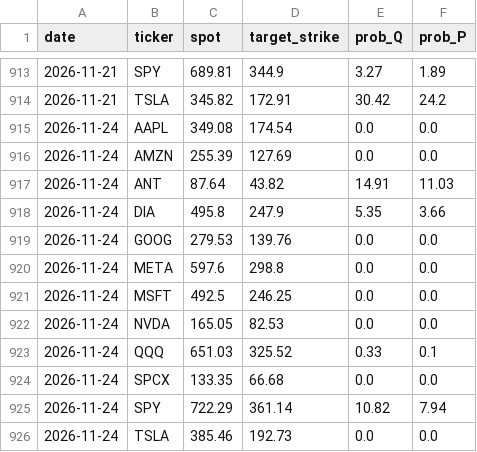
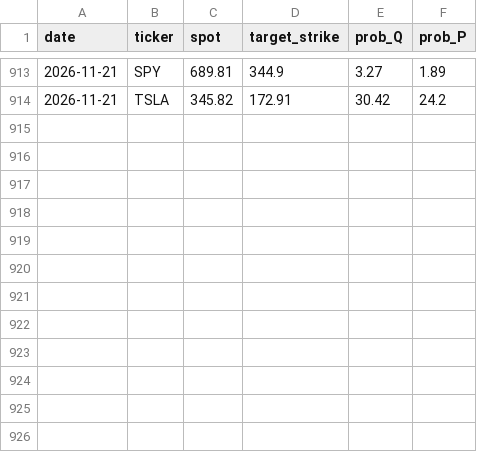
Before and after one commit to PrestonMcAfee/AI_Apocalypse, a CSV file: history.csv, drawn as a sheet; only a part is shown, gaps mark what is left out.

Commit message:
Update history.csv

```diff
--- a/history.csv
+++ b/history.csv
@@ -914,13 +914 @@ date,ticker,spot,target_strike,prob_Q,prob_P
 2026-11-21,TSLA,345.82,172.91,30.42,24.2
-2026-11-24,AAPL,349.08,174.54,0.0,0.0
-2026-11-24,AMZN,255.39,127.69,0.0,0.0
-2026-11-24,ANT,87.64,43.82,14.91,11.03
-2026-11-24,DIA,495.8,247.9,5.35,3.66
-2026-11-24,GOOG,279.53,139.76,0.0,0.0
-2026-11-24,META,597.6,298.8,0.0,0.0
-2026-11-24,MSFT,492.5,246.25,0.0,0.0
-2026-11-24,NVDA,165.05,82.53,0.0,0.0
-2026-11-24,QQQ,651.03,325.52,0.33,0.1
-2026-11-24,SPCX,133.35,66.68,0.0,0.0
-2026-11-24,SPY,722.29,361.14,10.82,7.94
-2026-11-24,TSLA,385.46,192.73,0.0,0.0
```
